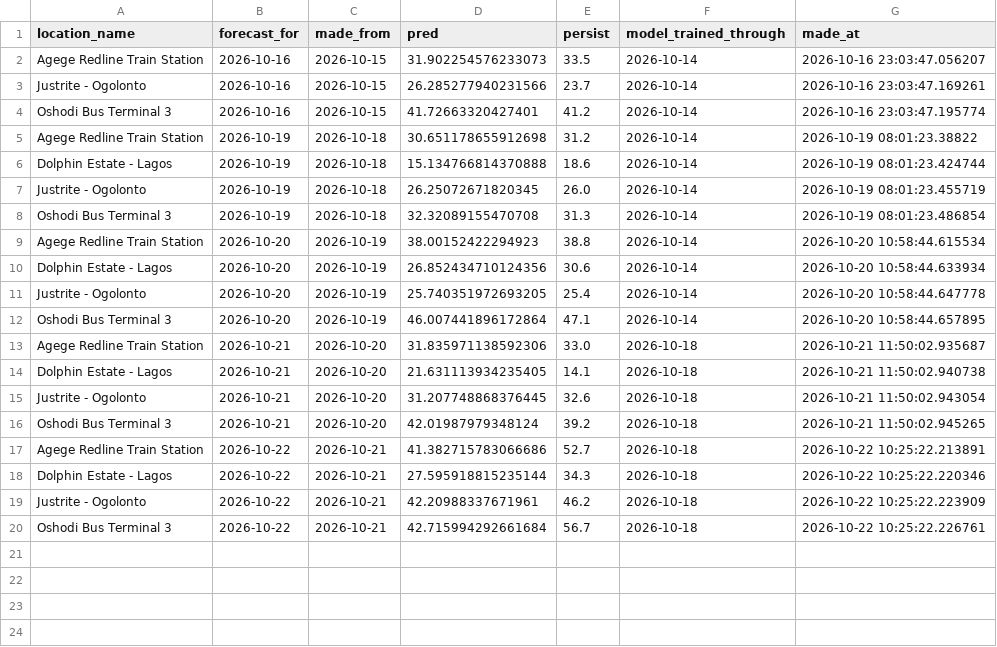
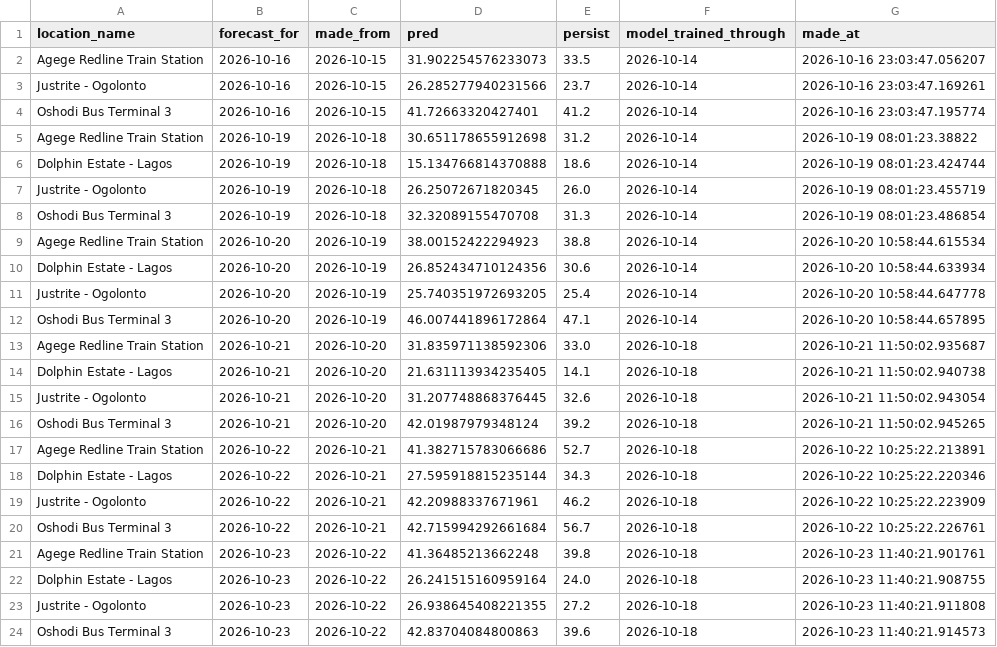
Before and after one commit to Boyeeeeeee/pm25-drift-pipeline, a CSV file: logs/predictions.csv, drawn as a sheet; the diff names each change by its address in the sheet, - before the commit and + after, or states it on an @@ line.

```diff
--- a/logs/predictions.csv
+++ b/logs/predictions.csv
+row 21: Agege Redline Train Station | 2026-10-23 | 2026-10-22 | 41.36485213662248 | 39.8 | 2026-10-18 | 2026-10-23 11:40:21.901761
+row 22: Dolphin Estate - Lagos | 2026-10-23 | 2026-10-22 | 26.241515160959164 | 24.0 | 2026-10-18 | 2026-10-23 11:40:21.908755
+row 23: Justrite - Ogolonto | 2026-10-23 | 2026-10-22 | 26.938645408221355 | 27.2 | 2026-10-18 | 2026-10-23 11:40:21.911808
+row 24: Oshodi Bus Terminal 3 | 2026-10-23 | 2026-10-22 | 42.83704084800863 | 39.6 | 2026-10-18 | 2026-10-23 11:40:21.914573
```
Also changed, not shown: logs/drift_log.csv, 1 other file.
